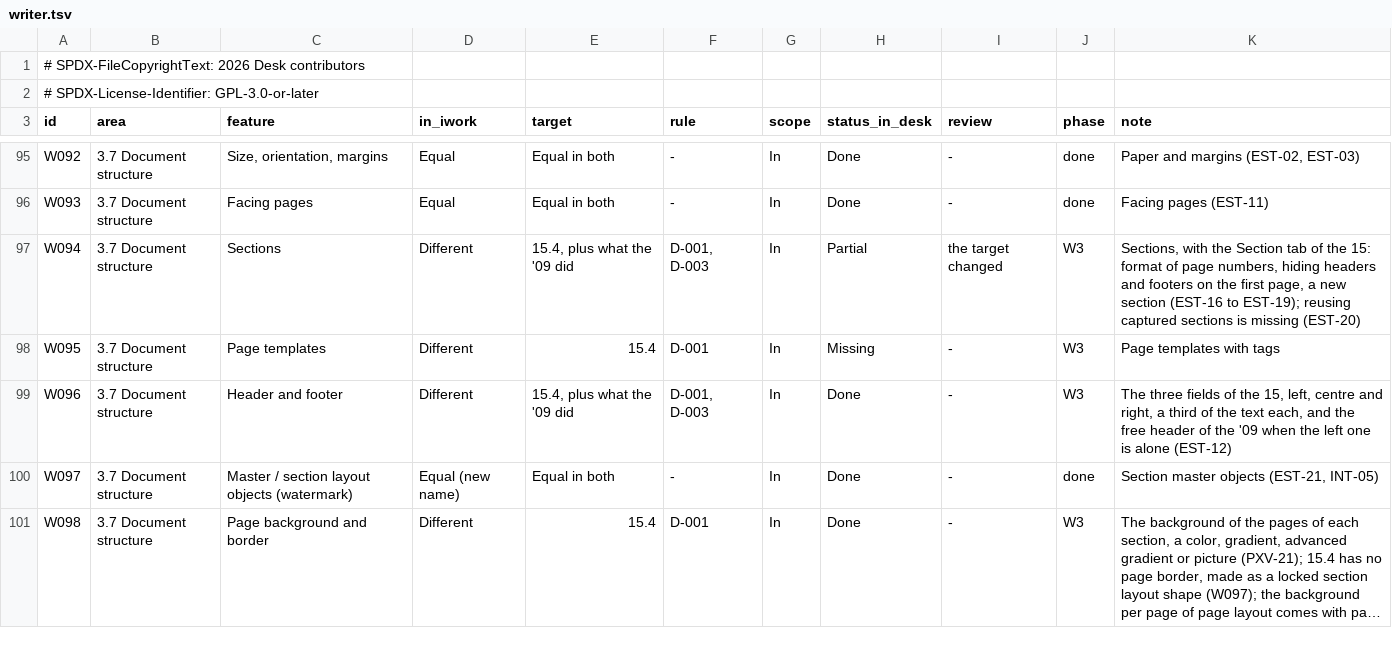
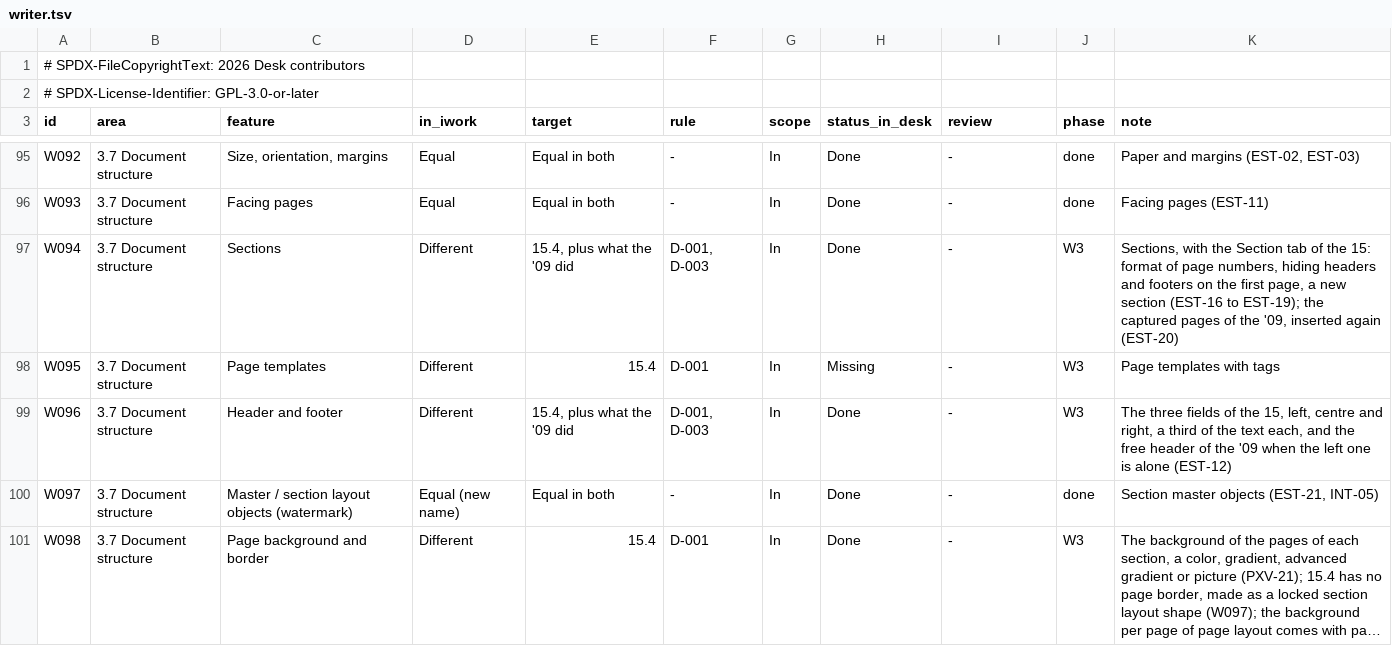
Before and after one commit to brahm/desk, a TSV file: corpus/inventory/writer.tsv, drawn as a sheet; only a part is shown, gaps mark what is left out; long unchanged cells end in ….

```diff
--- a/corpus/inventory/writer.tsv
+++ b/corpus/inventory/writer.tsv
@@ -96,3 +96,3 @@ W092	3.7 Document structure	Size, orientation, margins	Equal	Equal in both	-	In
 W093	3.7 Document structure	Facing pages	Equal	Equal in both	-	In	Done	-	done	Facing pages (EST-11)
-W094	3.7 Document structure	Sections	Different	15.4, plus what the '09 did	D-001, D-003	In	Partial	the target changed	W3	Sections, with the Section tab of the 15: format of page numbers, hiding headers and footers on the first page, a new section (EST-16 to EST-19); reusing captured sections is missing (EST-20)
+W094	3.7 Document structure	Sections	Different	15.4, plus what the '09 did	D-001, D-003	In	Done	-	W3	Sections, with the Section tab of the 15: format of page numbers, hiding headers and footers on the first page, a new section (EST-16 to EST-19); the captured pages of the '09, inserted again (EST-20)
 W095	3.7 Document structure	Page templates	Different	15.4	D-001	In	Missing	-	W3	Page templates with tags
```
Also changed, not shown: 23 other files.
